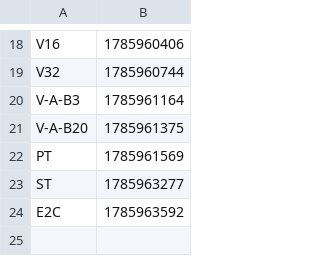
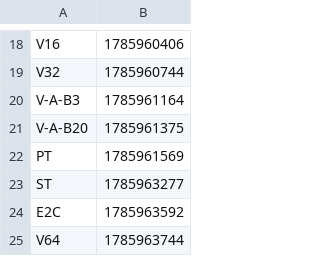
Before and after one commit to Boo-seon-woong/memcached-1.6.42-port_v4, a TSV file: experiments/night-20260806/manifest.tsv, drawn as a sheet; only a part is shown, gaps mark what is left out; the diff names each change by its address in the sheet, - before the commit and + after, or states it on an @@ line.

```diff
--- a/experiments/night-20260806/manifest.tsv
+++ b/experiments/night-20260806/manifest.tsv
+row 25: V64 | 1785963744
```
Also changed, not shown: 1 other file.
